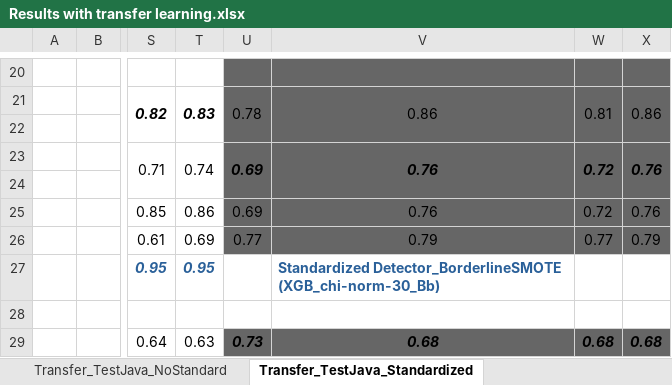
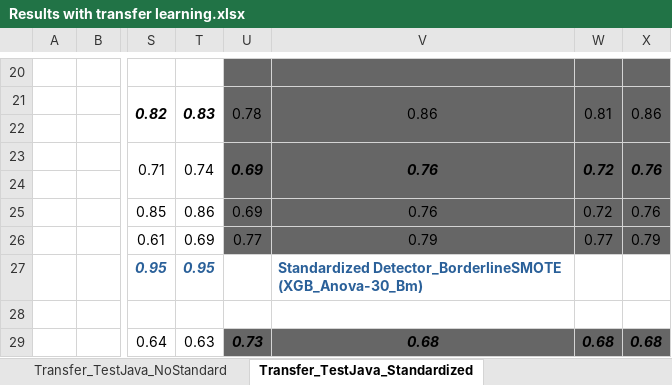
Before and after one commit to fabiorosario/code-smell-severity-classification-based-transfer-learning, an Excel workbook: TransferLearning/Results with transfer learning.xlsx, sheet Transfer_TestJava_Standardized, drawn as a sheet; only a part is shown, gaps mark what is left out; values as stored, in another font and other column widths than the file's, no borders; the diff names each change by its address in the sheet, - before the commit and + after, or states it on an @@ line.

Commit message:
Add files via upload

```diff
--- a/TransferLearning/Results with transfer learning.xlsx (sheet Transfer_TestJava_Standardized)
+++ b/TransferLearning/Results with transfer learning.xlsx (sheet Transfer_TestJava_Standardized)
-V27: Standardized Detector_BorderlineSMOTE (XGB_chi-norm-30_Bb)
+V27: Standardized Detector_BorderlineSMOTE (XGB_Anova-30_Bm)
```
